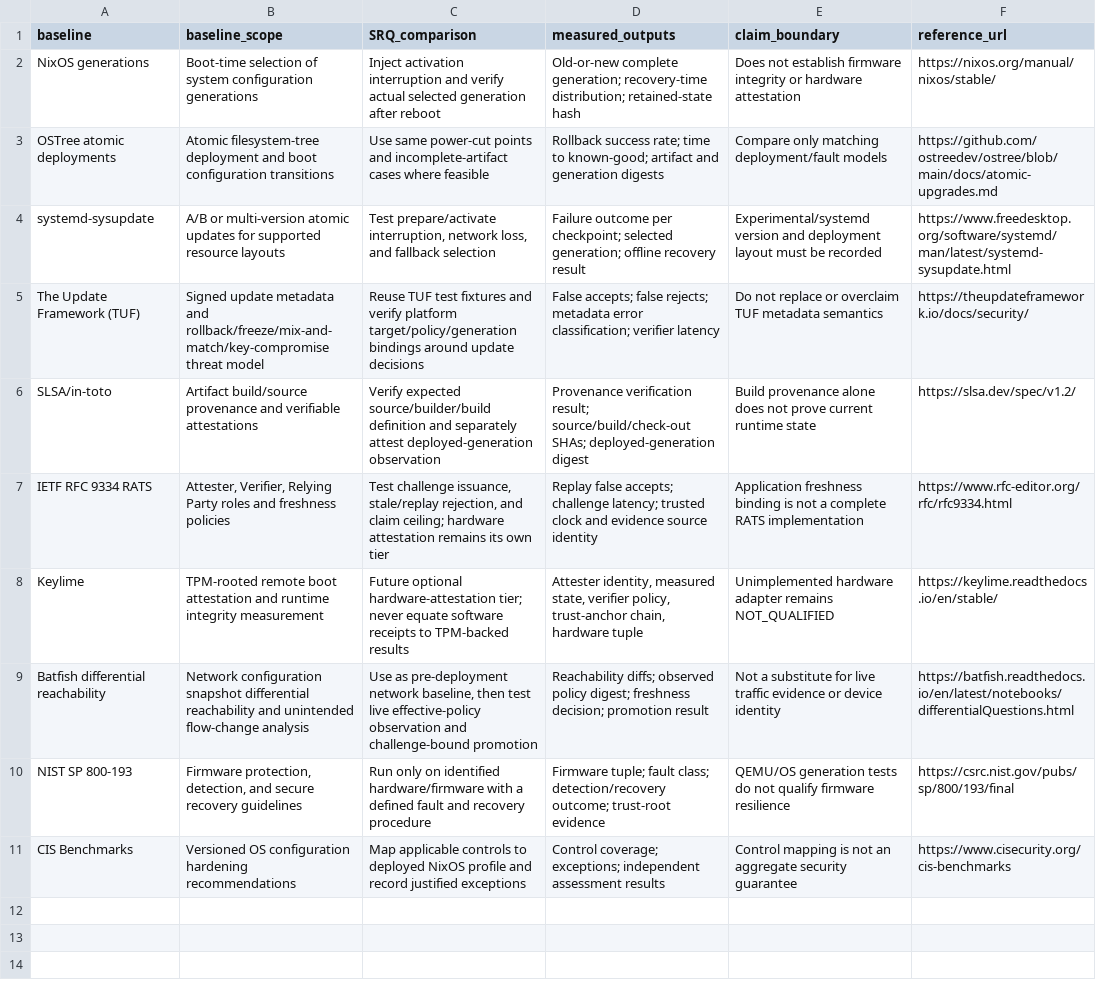
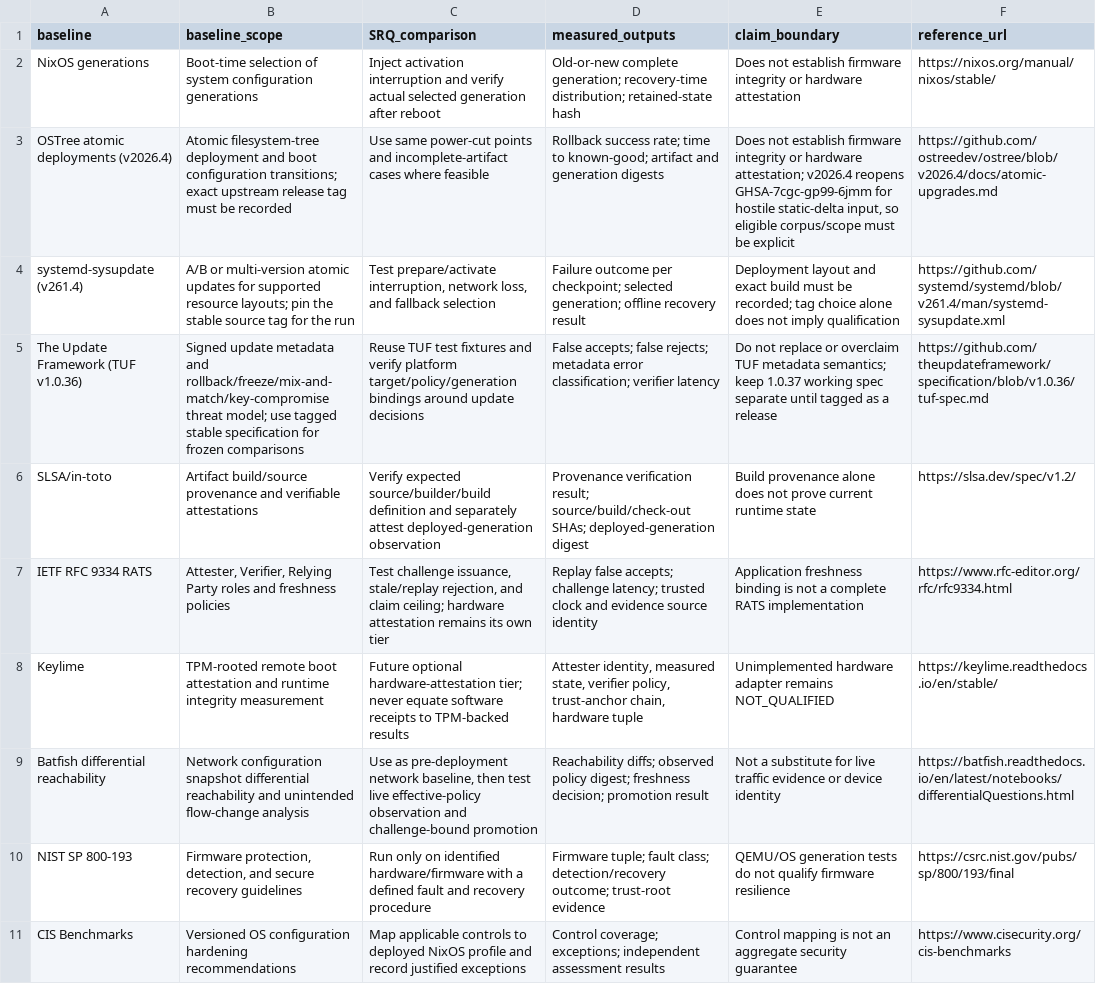
Before and after one commit to Luminous-Dynamics/luminous-platform, a TSV file: benchmarks/srq-v1/industry-baselines.tsv, drawn as a sheet.

Commit message:
docs(srq): freeze comparator versions and threat scope

```diff
--- a/benchmarks/srq-v1/industry-baselines.tsv
+++ b/benchmarks/srq-v1/industry-baselines.tsv
@@ -2,5 +2,5 @@ baseline	baseline_scope	SRQ_comparison	measured_outputs	claim_boundary	reference
 NixOS generations	Boot-time selection of system configuration generations	Inject activation interruption and verify actual selected generation after reboot	Old-or-new complete generation; recovery-time distribution; retained-state hash	Does not establish firmware integrity or hardware attestation	https://nixos.org/manual/nixos/stable/
-OSTree atomic deployments	Atomic filesystem-tree deployment and boot configuration transitions	Use same power-cut points and incomplete-artifact cases where feasible	Rollback success rate; time to known-good; artifact and generation digests	Compare only matching deployment/fault models	https://github.com/ostreedev/ostree/blob/main/docs/atomic-upgrades.md
-systemd-sysupdate	A/B or multi-version atomic updates for supported resource layouts	Test prepare/activate interruption, network loss, and fallback selection	Failure outcome per checkpoint; selected generation; offline recovery result	Experimental/systemd version and deployment layout must be recorded	https://www.freedesktop.org/software/systemd/man/latest/systemd-sysupdate.html
-The Update Framework (TUF)	Signed update metadata and rollback/freeze/mix-and-match/key-compromise threat model	Reuse TUF test fixtures and verify platform target/policy/generation bindings around update decisions	False accepts; false rejects; metadata error classification; verifier latency	Do not replace or overclaim TUF metadata semantics	https://theupdateframework.io/docs/security/
+OSTree atomic deployments (v2026.4)	Atomic filesystem-tree deployment and boot configuration transitions; exact upstream release tag must be recorded	Use same power-cut points and incomplete-artifact cases where feasible	Rollback success rate; time to known-good; artifact and generation digests	Does not establish firmware integrity or hardware attestation; v2026.4 reopens GHSA-7cgc-gp99-6jmm for hostile static-delta input, so eligible corpus/scope must be explicit	https://github.com/ostreedev/ostree/blob/v2026.4/docs/atomic-upgrades.md
+systemd-sysupdate (v261.4)	A/B or multi-version atomic updates for supported resource layouts; pin the stable source tag for the run	Test prepare/activate interruption, network loss, and fallback selection	Failure outcome per checkpoint; selected generation; offline recovery result	Deployment layout and exact build must be recorded; tag choice alone does not imply qualification	https://github.com/systemd/systemd/blob/v261.4/man/systemd-sysupdate.xml
+The Update Framework (TUF v1.0.36)	Signed update metadata and rollback/freeze/mix-and-match/key-compromise threat model; use tagged stable specification for frozen comparisons	Reuse TUF test fixtures and verify platform target/policy/generation bindings around update decisions	False accepts; false rejects; metadata error classification; verifier latency	Do not replace or overclaim TUF metadata semantics; keep 1.0.37 working spec separate until tagged as a release	https://github.com/theupdateframework/specification/blob/v1.0.36/tuf-spec.md
 SLSA/in-toto	Artifact build/source provenance and verifiable attestations	Verify expected source/builder/build definition and separately attest deployed-generation observation	Provenance verification result; source/build/check-out SHAs; deployed-generation digest	Build provenance alone does not prove current runtime state	https://slsa.dev/spec/v1.2/
```
Also changed, not shown: 1 other file.
